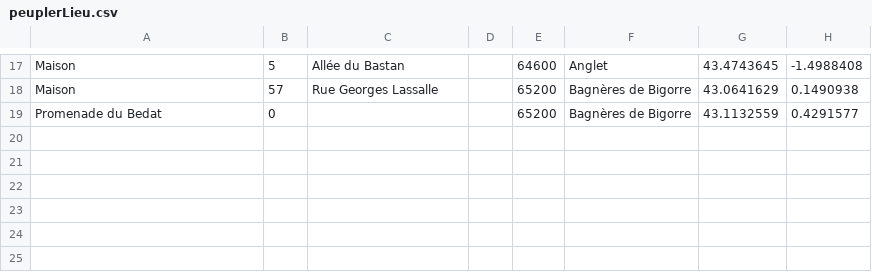
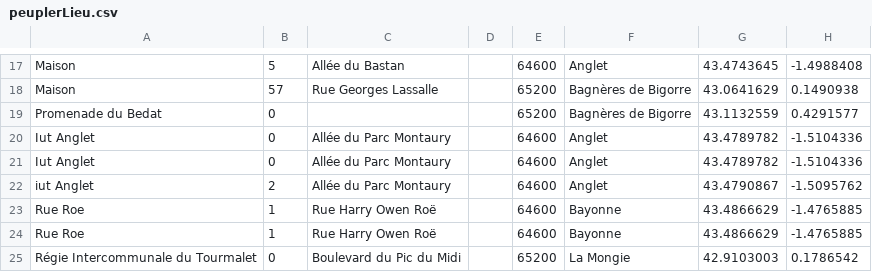
Before and after one commit to ARL64/moove, a CSV file: src/moove/ActiviteBundle/DataFixtures/ORM/peuplerLieu.csv, drawn as a sheet; only a part is shown, gaps mark what is left out; the diff names each change by its address in the sheet, - before the commit and + after, or states it on an @@ line.

```diff
--- a/src/moove/ActiviteBundle/DataFixtures/ORM/peuplerLieu.csv
+++ b/src/moove/ActiviteBundle/DataFixtures/ORM/peuplerLieu.csv
+row 20: Iut Anglet | 0 | Allée du Parc Montaury |  | 64600 | Anglet | 43.4789782 | -1.5104336
+row 21: Iut Anglet | 0 | Allée du Parc Montaury |  | 64600 | Anglet | 43.4789782 | -1.5104336
+row 22: iut Anglet | 2 | Allée du Parc Montaury |  | 64600 | Anglet | 43.4790867 | -1.5095762
+row 23: Rue Roe | 1 | Rue Harry Owen Roë |  | 64600 | Bayonne | 43.4866629 | -1.4765885
+row 24: Rue Roe | 1 | Rue Harry Owen Roë |  | 64600 | Bayonne | 43.4866629 | -1.4765885
+row 25: Régie Intercommunale du Tourmalet | 0 | Boulevard du Pic du Midi |  | 65200 | La Mongie | 42.9103003 | 0.1786542
```
Also changed, not shown: src/moove/ActiviteBundle/DataFixtures/ORM/peuplerActivite.csv, src/moove/ActiviteBundle/DataFixtures/ORM/peuplerCommentaire.csv, 17 other files.
